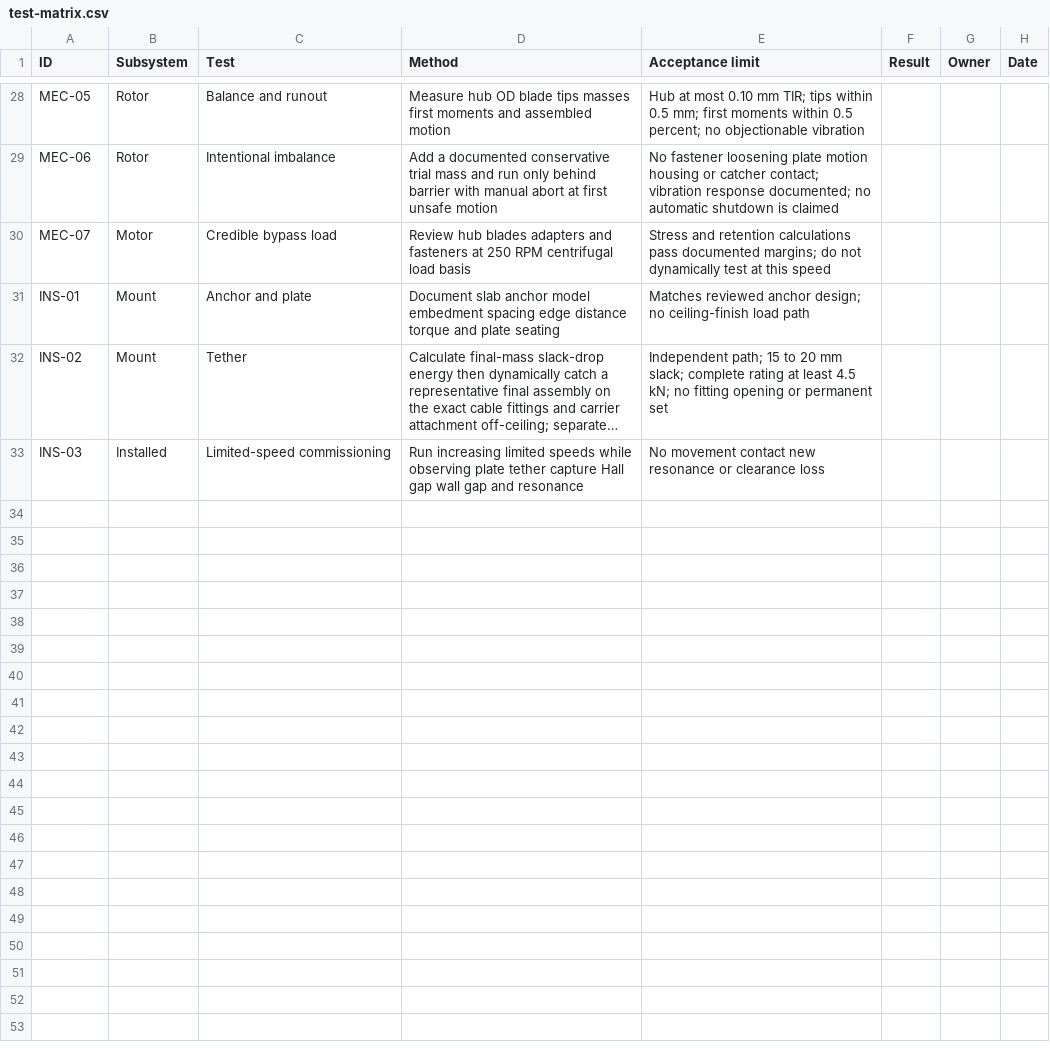
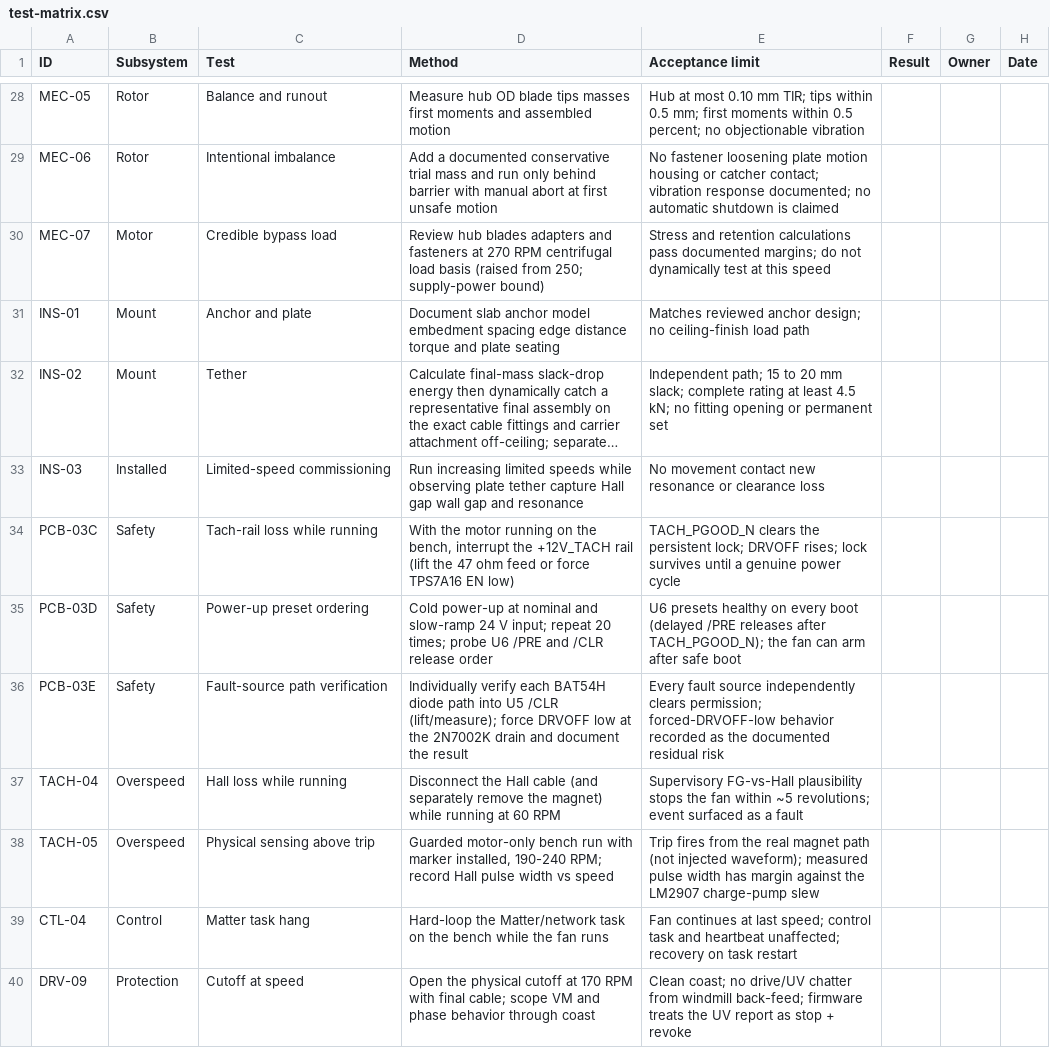
Before and after one commit to micthiesen/stillair, a CSV file: testing/test-matrix.csv, drawn as a sheet; only a part is shown, gaps mark what is left out; long unchanged cells end in …; the diff names each change by its address in the sheet, - before the commit and + after, or states it on an @@ line.

Commit message:
Apply 13-agent design review: 4 circuit blockers fixed, contract completed
Circuit fixes in the PCB handoff: U6 persistent-lock power-up race (found
independently by four reviewers; every cold boot latched the fan locked-out
as drawn) fixed with a delayed-/PRE RC + Schmitt buffer; reverse-polarity
MOSFET drain/source un-reversed; LM2907 timing cap moved to its correct
ground node plus missing emitter load and GND pin; MCU_CLEAR_N and the
Hall plausibility input given real GPIOs (15, 7); GPIO8/9 boot pull-ups;
U5 /PRE hard-tied; /CLR RC removed (transition-rate spec); CPH-CPL 100 V;
EXT_WDT registers with the inverted FAULT_MODE encoding; NTC/VBUS circuits
specified; module bulk 22 uF.

Overspeed claim re-scoped to two tiers after timing analysis (1 pulse/rev
cannot guarantee 240 RPM lock at fast ramps; the 60 W supply bounds
terminal runaway ~270 RPM, mechanical basis raised accordingly; C2
baseline 2.2 uF).

controls.md gains the load-bearing firmware rules the hardware silently
depended on (bit-banged heartbeat, software-only ARM_PULSE, executor
priority, permission lifecycle with the 10 s restart cost, percent->RPM
mapping, stopped criterion, FG_DIV=1) and three new failure-table rows
(TSD auto-recovery, cutoff windmill chatter, I2C hang).

parts.md: SP-100 wrench flats, M6x20 carrier screws, magnet-cap geometry
reworded buildable, CW-100 trim spec, blade prevailing nuts, capture-gap
tolerance-stack gate, pilot-register and tilted-drop gates, fabrication
defaults. build.md: mount build-first plan. Test matrix: seven new rows.

```diff
--- a/testing/test-matrix.csv
+++ b/testing/test-matrix.csv
-D30 (Method): …fasteners at 250 RPM centrifugal load basis
+D30 (Method): …fasteners at 270 RPM centrifugal load basis (raised from 250; supply-power bound)
+row 34: PCB-03C | Safety | Tach-rail loss while running | With the motor running on the bench, interrupt the +12V_TACH rail (lift the 47 ohm feed or force TPS7A16 EN low) | TACH_PGOOD_N clears the persistent lock; DRVOFF rises; lock survives until a genuine power cycle
+row 35: PCB-03D | Safety | Power-up preset ordering | Cold power-up at nominal and slow-ramp 24 V input; repeat 20 times; probe U6 /PRE and /CLR release order | U6 presets healthy on every boot (delayed /PRE releases after TACH_PGOOD_N); the fan can arm after safe boot
+row 36: PCB-03E | Safety | Fault-source path verification | Individually verify each BAT54H diode path into U5 /CLR (lift/measure); force DRVOFF low at the 2N7002K drain and document the result | Every fault source independently clears permission; forced-DRVOFF-low behavior recorded as the documented residual risk
+row 37: TACH-04 | Overspeed | Hall loss while running | Disconnect the Hall cable (and separately remove the magnet) while running at 60 RPM | Supervisory FG-vs-Hall plausibility stops the fan within ~5 revolutions; event surfaced as a fault
+row 38: TACH-05 | Overspeed | Physical sensing above trip | Guarded motor-only bench run with marker installed, 190-240 RPM; record Hall pulse width vs speed | Trip fires from the real magnet path (not injected waveform); measured pulse width has margin against the LM2907 charge-pump slew
+row 39: CTL-04 | Control | Matter task hang | Hard-loop the Matter/network task on the bench while the fan runs | Fan continues at last speed; control task and heartbeat unaffected; recovery on task restart
+row 40: DRV-09 | Protection | Cutoff at speed | Open the physical cutoff at 170 RPM with final cable; scope VM and phase behavior through coast | Clean coast; no drive/UV chatter from windmill back-feed; firmware treats the UV report as stop + revoke
```
Also changed, not shown: bom/bom.csv, 9 other files.
